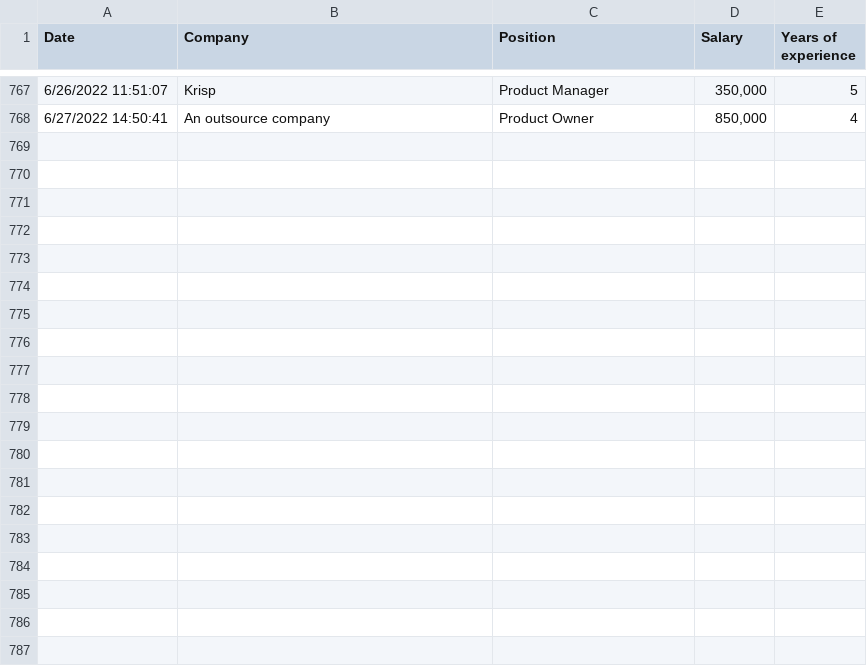
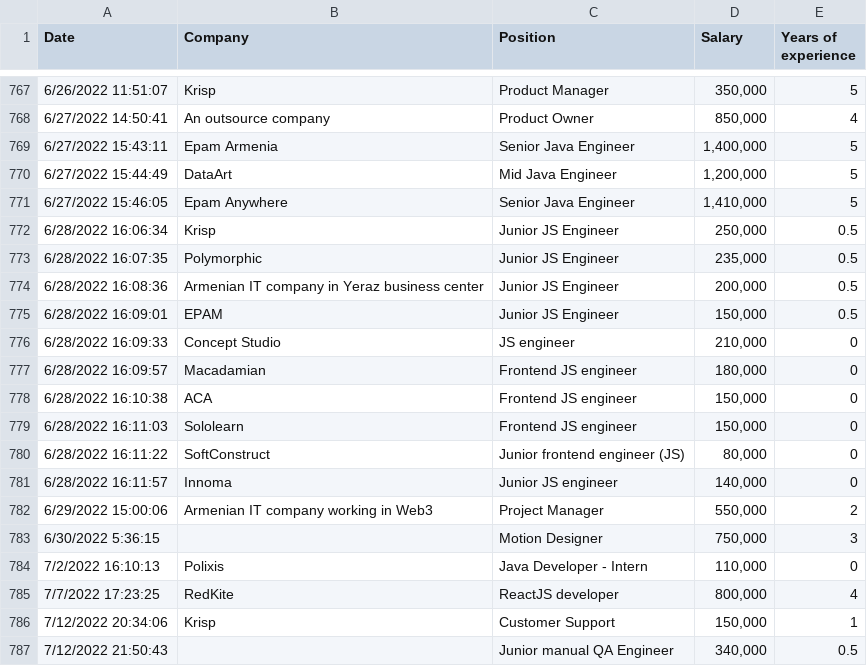
Before and after one commit to The-Sofware-Development-Company/salariesam, a CSV file: public/data.csv, drawn as a sheet; only a part is shown, gaps mark what is left out; the diff covers the shown part only.

Commit message:
Update from form responses as of commit date

```diff
--- a/public/data.csv
+++ b/public/data.csv
@@ -768 +768,20 @@ Date,Company,Position,Salary,Years of experience
 6/27/2022 14:50:41,An outsource company,Product Owner,"850,000",4
+6/27/2022 15:43:11,Epam Armenia,Senior Java Engineer,"1,400,000",5
+6/27/2022 15:44:49,DataArt,Mid Java Engineer,"1,200,000",5
+6/27/2022 15:46:05,Epam Anywhere,Senior Java Engineer,"1,410,000",5
+6/28/2022 16:06:34,Krisp,Junior JS Engineer,"250,000",0.5
+6/28/2022 16:07:35,Polymorphic,Junior JS Engineer,"235,000",0.5
+6/28/2022 16:08:36,Armenian IT company in Yeraz business center,Junior JS Engineer,"200,000",0.5
+6/28/2022 16:09:01,EPAM,Junior JS Engineer,"150,000",0.5
+6/28/2022 16:09:33,Concept Studio,JS engineer,"210,000",0
+6/28/2022 16:09:57,Macadamian,Frontend JS engineer,"180,000",0
+6/28/2022 16:10:38,ACA,Frontend JS engineer,"150,000",0
+6/28/2022 16:11:03,Sololearn,Frontend JS engineer,"150,000",0
+6/28/2022 16:11:22,SoftConstruct,Junior frontend engineer (JS),"80,000",0
+6/28/2022 16:11:57,Innoma,Junior JS engineer,"140,000",0
+6/29/2022 15:00:06,Armenian IT company working in Web3,Project Manager,"550,000",2
+6/30/2022 5:36:15,,Motion Designer,"750,000",3
+7/2/2022 16:10:13,Polixis,Java Developer - Intern,"110,000",0
+7/7/2022 17:23:25,RedKite,ReactJS developer,"800,000",4
+7/12/2022 20:34:06,Krisp,Customer Support,"150,000",1
+7/12/2022 21:50:43,,Junior manual QA Engineer ,"340,000",0.5
```
Also changed, not shown: 11 added rows elsewhere in this file.
